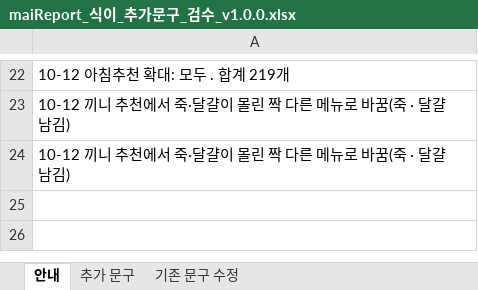
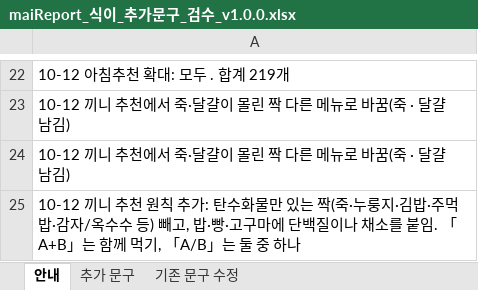
Before and after one commit to srleeinkorea/Project_maiReport, an Excel workbook: outputs/mai-report-policy/식이/maiReport_식이_추가문구_검수_v1.0.0.xlsx, sheet 안내, drawn as a sheet; only a part is shown, gaps mark what is left out; values as stored, in another font and other column widths than the file's, no borders; the diff names each change by its address in the sheet, - before the commit and + after, or states it on an @@ line.

```diff
--- a/outputs/mai-report-policy/식이/maiReport_식이_추가문구_검수_v1.0.0.xlsx (sheet 안내)
+++ b/outputs/mai-report-policy/식이/maiReport_식이_추가문구_검수_v1.0.0.xlsx (sheet 안내)
+row 25: 10-12 끼니 추천 원칙 추가: 탄수화물만 있는 짝(죽·누룽지·김밥·주먹밥·감자/옥수수 등) 빼고, 밥·빵·고구마에 단백질이나 채소를 붙임. 「A+B」는 함께 먹기, 「A/B」는 둘 중 하나
```
Also changed, not shown: sheet 추가 문구.
